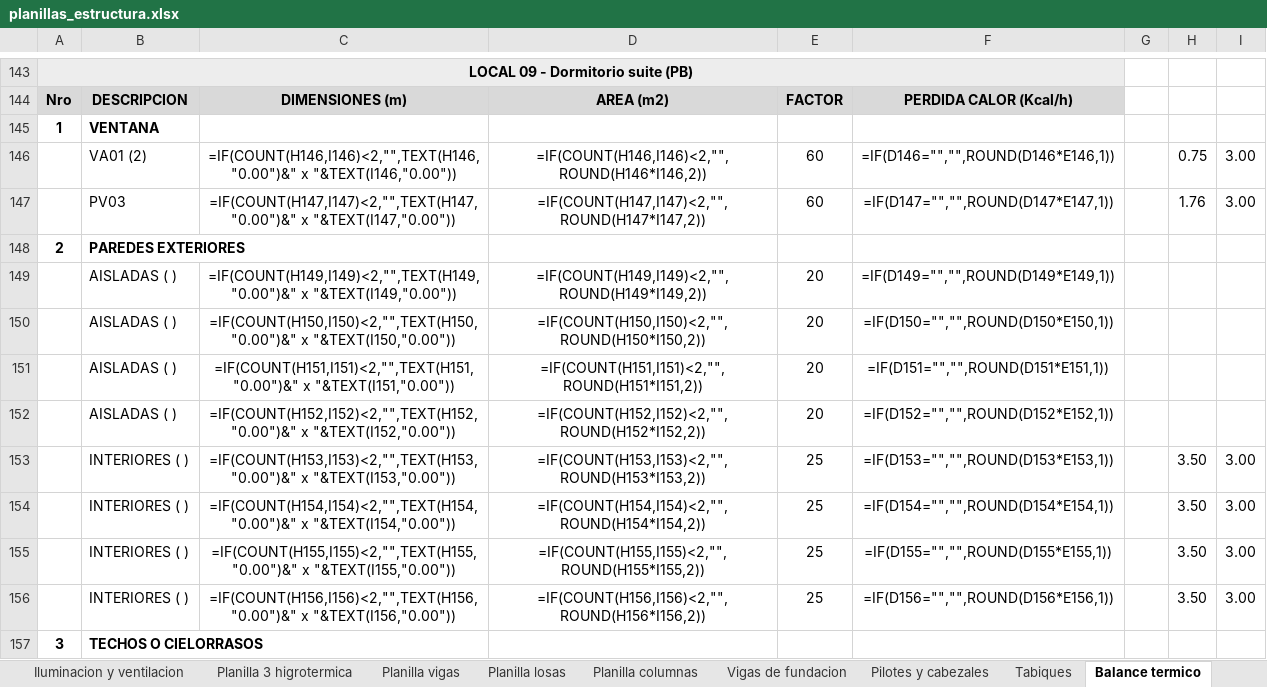
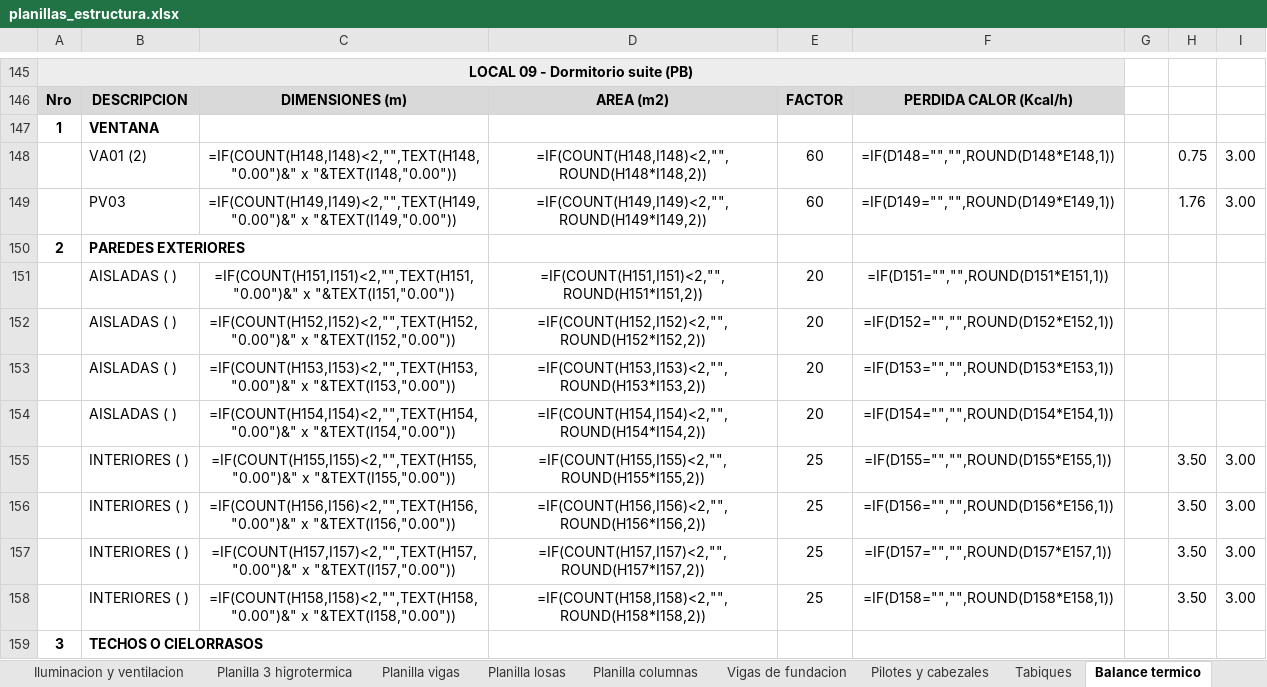
Before and after one commit to LoloMelia/tareas-claude, an Excel workbook: planillas/planillas_estructura.xlsx, sheet Balance termico, drawn as a sheet; only a part is shown, gaps mark what is left out; values as stored, in another font and other column widths than the file's, no borders; formulas without a stored value are shown as written; removed rows and columns are numbered as before the commit, all else as after; the diff covers the shown part only; the diff names each change by its address in the sheet, - before the commit and + after, or states it on an @@ line.

```diff
--- a/planillas/planillas_estructura.xlsx (sheet Balance termico)
+++ b/planillas/planillas_estructura.xlsx (sheet Balance termico)
-C148: =IF(COUNT(H146,I146)<2,"",TEXT(H146,"0.00")&" x "&TEXT(I146,"0.00"))
+C148: =IF(COUNT(H148,I148)<2,"",TEXT(H148,"0.00")&" x "&TEXT(I148,"0.00"))
-D148: =IF(COUNT(H146,I146)<2,"",ROUND(H146*I146,2))
+D148: =IF(COUNT(H148,I148)<2,"",ROUND(H148*I148,2))
-F148: =IF(D146="","",ROUND(D146*E146,1))
+F148: =IF(D148="","",ROUND(D148*E148,1))
-C149: =IF(COUNT(H147,I147)<2,"",TEXT(H147,"0.00")&" x "&TEXT(I147,"0.00"))
+C149: =IF(COUNT(H149,I149)<2,"",TEXT(H149,"0.00")&" x "&TEXT(I149,"0.00"))
-D149: =IF(COUNT(H147,I147)<2,"",ROUND(H147*I147,2))
+D149: =IF(COUNT(H149,I149)<2,"",ROUND(H149*I149,2))
-F149: =IF(D147="","",ROUND(D147*E147,1))
+F149: =IF(D149="","",ROUND(D149*E149,1))
-row 149:  | AISLADAS ( ) | =IF(COUNT(H149,I149)<2,"",TEXT(H149,"0.00")&" x "&TEXT(I149,"0.00")) | =IF(COUNT(H149,I149)<2,"",ROUND(H149*I149,2)) | 20 | =IF(D149="","",ROUND(D149*E149,1))
-row 150:  | AISLADAS ( ) | =IF(COUNT(H150,I150)<2,"",TEXT(H150,"0.00")&" x "&TEXT(I150,"0.00")) | =IF(COUNT(H150,I150)<2,"",ROUND(H150*I150,2)) | 20 | =IF(D150="","",ROUND(D150*E150,1))
-row 153:  | INTERIORES ( ) | =IF(COUNT(H153,I153)<2,"",TEXT(H153,"0.00")&" x "&TEXT(I153,"0.00")) | =IF(COUNT(H153,I153)<2,"",ROUND(H153*I153,2)) | 25 | =IF(D153="","",ROUND(D153*E153,1)) |  | 3.50 | 3.00
-row 154:  | INTERIORES ( ) | =IF(COUNT(H154,I154)<2,"",TEXT(H154,"0.00")&" x "&TEXT(I154,"0.00")) | =IF(COUNT(H154,I154)<2,"",ROUND(H154*I154,2)) | 25 | =IF(D154="","",ROUND(D154*E154,1)) |  | 3.50 | 3.00
+row 153:  | AISLADAS ( ) | =IF(COUNT(H153,I153)<2,"",TEXT(H153,"0.00")&" x "&TEXT(I153,"0.00")) | =IF(COUNT(H153,I153)<2,"",ROUND(H153*I153,2)) | 20 | =IF(D153="","",ROUND(D153*E153,1))
+row 154:  | AISLADAS ( ) | =IF(COUNT(H154,I154)<2,"",TEXT(H154,"0.00")&" x "&TEXT(I154,"0.00")) | =IF(COUNT(H154,I154)<2,"",ROUND(H154*I154,2)) | 20 | =IF(D154="","",ROUND(D154*E154,1))
+row 157:  | INTERIORES ( ) | =IF(COUNT(H157,I157)<2,"",TEXT(H157,"0.00")&" x "&TEXT(I157,"0.00")) | =IF(COUNT(H157,I157)<2,"",ROUND(H157*I157,2)) | 25 | =IF(D157="","",ROUND(D157*E157,1)) |  | 3.50 | 3.00
+row 158:  | INTERIORES ( ) | =IF(COUNT(H158,I158)<2,"",TEXT(H158,"0.00")&" x "&TEXT(I158,"0.00")) | =IF(COUNT(H158,I158)<2,"",ROUND(H158*I158,2)) | 25 | =IF(D158="","",ROUND(D158*E158,1)) |  | 3.50 | 3.00
```
Also changed, not shown: 24 added rows, 24 removed rows and 167 edited cells elsewhere in this sheet.
